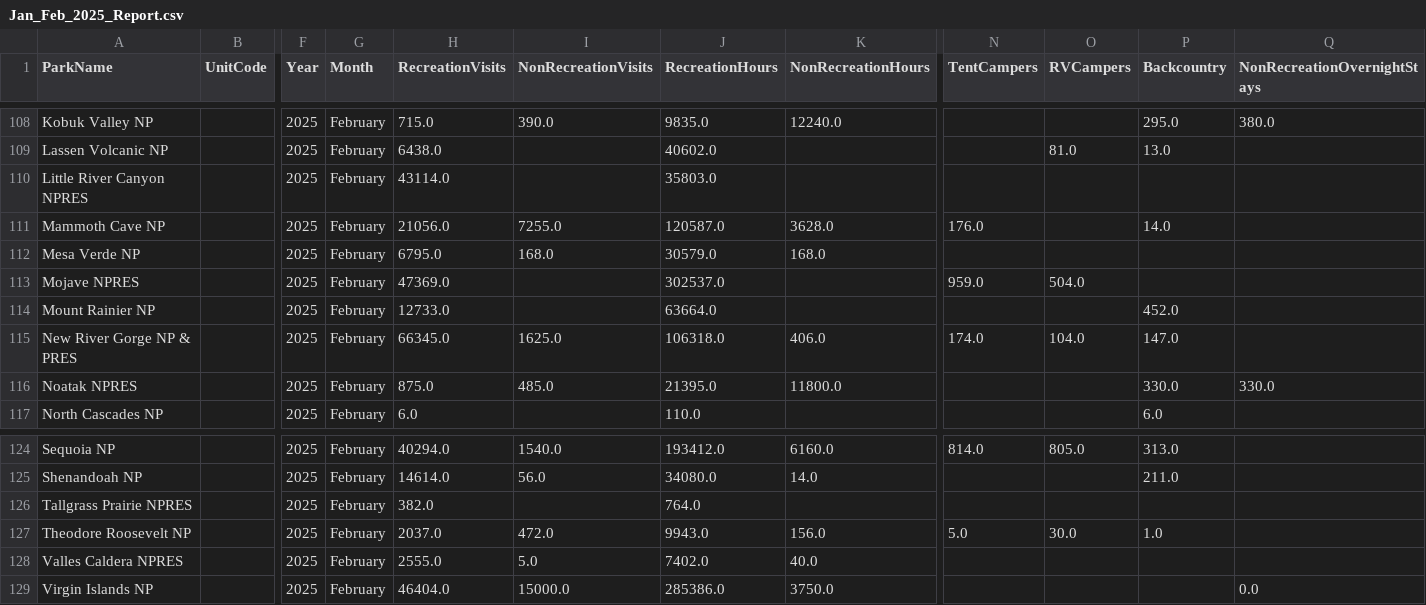
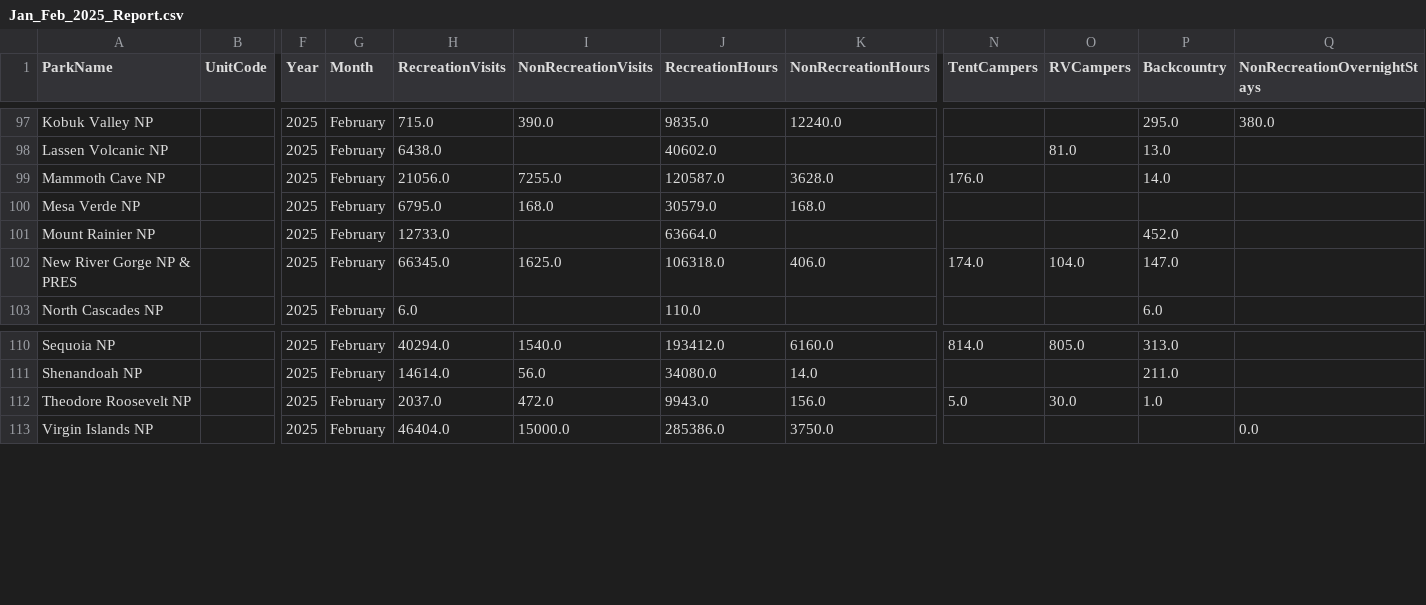
Before and after one commit to jmoussa99/National-Parks-DS, a CSV file: Datasets/Jan_Feb_2025_Report.csv (was Jan_Feb_2025_Report.csv), drawn as a sheet; only a part is shown, gaps mark what is left out; rows hold the shown columns only; the diff covers the shown part only; the diff names each change by its address in the sheet, - before the commit and + after, or states it on an @@ line.

```diff
--- a/Jan_Feb_2025_Report.csv
+++ b/Datasets/Jan_Feb_2025_Report.csv
-row 110: Little River Canyon NPRES |  | 2025 | February | 43114.0 |  | 35803.0
-row 113: Mojave NPRES |  | 2025 | February | 47369.0 |  | 302537.0 |  | 959.0 | 504.0
-row 116: Noatak NPRES |  | 2025 | February | 875.0 | 485.0 | 21395.0 | 11800.0 |  |  | 330.0 | 330.0
-row 126: Tallgrass Prairie NPRES |  | 2025 | February | 382.0 |  | 764.0
-row 128: Valles Caldera NPRES |  | 2025 | February | 2555.0 | 5.0 | 7402.0 | 40.0
```
Also changed, not shown: 11 removed rows elsewhere in this file, 54 other files.
